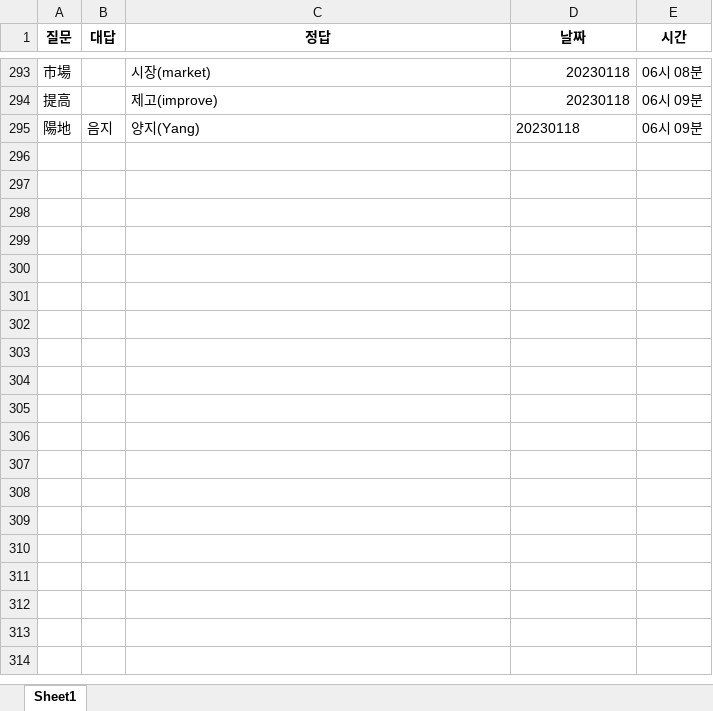
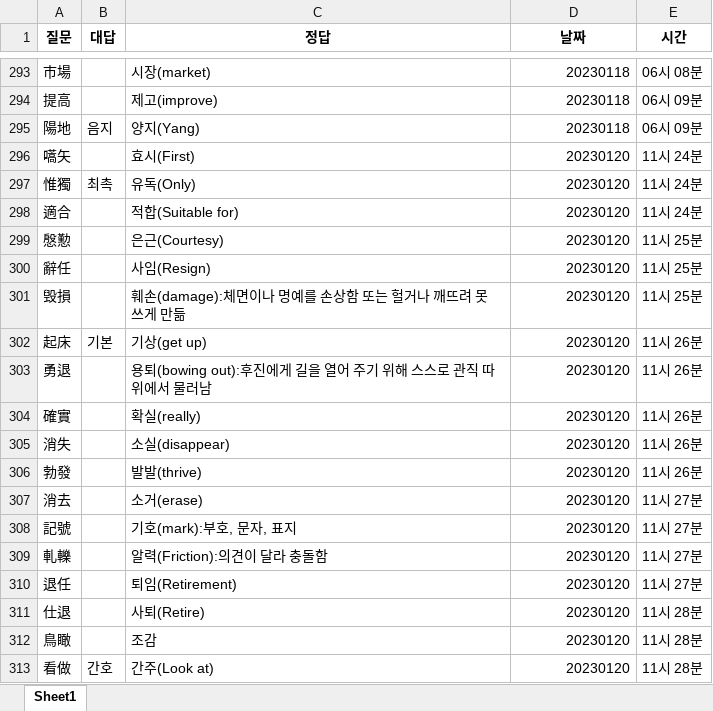
Before and after one commit to Choisignal/Private-Quizlet, an Excel workbook: 학습자료/단답형/오답노트/오답노트_무한반복_단답형_국어_복습_한자어2글자_번역.xlsx, sheet Sheet1, drawn as a sheet; only a part is shown, gaps mark what is left out; values as stored, in another font and other column widths than the file's, no borders; the diff covers the shown part only; the diff names each change by its address in the sheet, - before the commit and + after, or states it on an @@ line.

```diff
--- a/학습자료/단답형/오답노트/오답노트_무한반복_단답형_국어_복습_한자어2글자_번역.xlsx (sheet Sheet1)
+++ b/학습자료/단답형/오답노트/오답노트_무한반복_단답형_국어_복습_한자어2글자_번역.xlsx (sheet Sheet1)
-D295 alignment: left
+D295 alignment: right
+row 296: 嚆矢 |  | 효시(First) | 20230120 | 11시 24분
+row 297: 惟獨 | 최촉 | 유독(Only) | 20230120 | 11시 24분
+row 298: 適合 |  | 적합(Suitable for) | 20230120 | 11시 24분
+row 299: 慇懃 |  | 은근(Courtesy) | 20230120 | 11시 25분
+row 300: 辭任 |  | 사임(Resign) | 20230120 | 11시 25분
+row 301: 毁損 |  | 훼손(damage):체면이나 명예를 손상함 또는 헐거나 깨뜨려 못쓰게 만듦 | 20230120 | 11시 25분
+row 302: 起床 | 기본 | 기상(get up) | 20230120 | 11시 26분
+row 303: 勇退 |  | 용퇴(bowing out):후진에게 길을 열어 주기 위해 스스로 관직 따위에서 물러남 | 20230120 | 11시 26분
+row 304: 確實 |  | 확실(really) | 20230120 | 11시 26분
+row 305: 消失 |  | 소실(disappear) | 20230120 | 11시 26분
+row 306: 勃發 |  | 발발(thrive) | 20230120 | 11시 26분
+row 307: 消去 |  | 소거(erase) | 20230120 | 11시 27분
+row 308: 記號 |  | 기호(mark):부호, 문자, 표지 | 20230120 | 11시 27분
+row 309: 軋轢 |  | 알력(Friction):의견이 달라 충돌함 | 20230120 | 11시 27분
+row 310: 退任 |  | 퇴임(Retirement) | 20230120 | 11시 27분
+row 311: 仕退 |  | 사퇴(Retire) | 20230120 | 11시 28분
+row 312: 鳥瞰 |  | 조감 | 20230120 | 11시 28분
+row 313: 看做 | 간호 | 간주(Look at) | 20230120 | 11시 28분
```
Also changed, not shown: 120 added rows elsewhere in this sheet, 학습자료/단답형/국어_복습_한자어2글자_번역.xlsx, 학습자료/단답형/영어_복습.xlsx, 3 other files.
